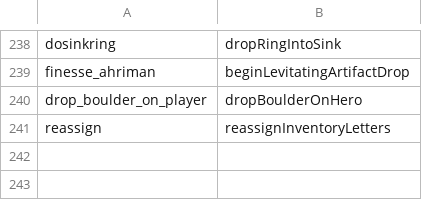
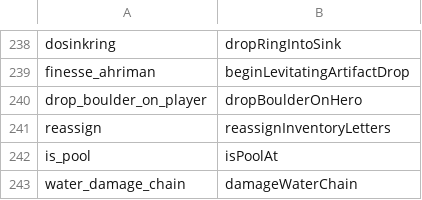
Before and after one commit to daoa0601/teleport-contest, a TSV file: docs/ledger/c-ts-aliases.tsv, drawn as a sheet; only a part is shown, gaps mark what is left out; the diff names each change by its address in the sheet, - before the commit and + after, or states it on an @@ line.

```diff
--- a/docs/ledger/c-ts-aliases.tsv
+++ b/docs/ledger/c-ts-aliases.tsv
+row 242: is_pool | isPoolAt
+row 243: water_damage_chain | damageWaterChain
```
Also changed, not shown: docs/ledger/rng-callsites.tsv, 27 other files.
